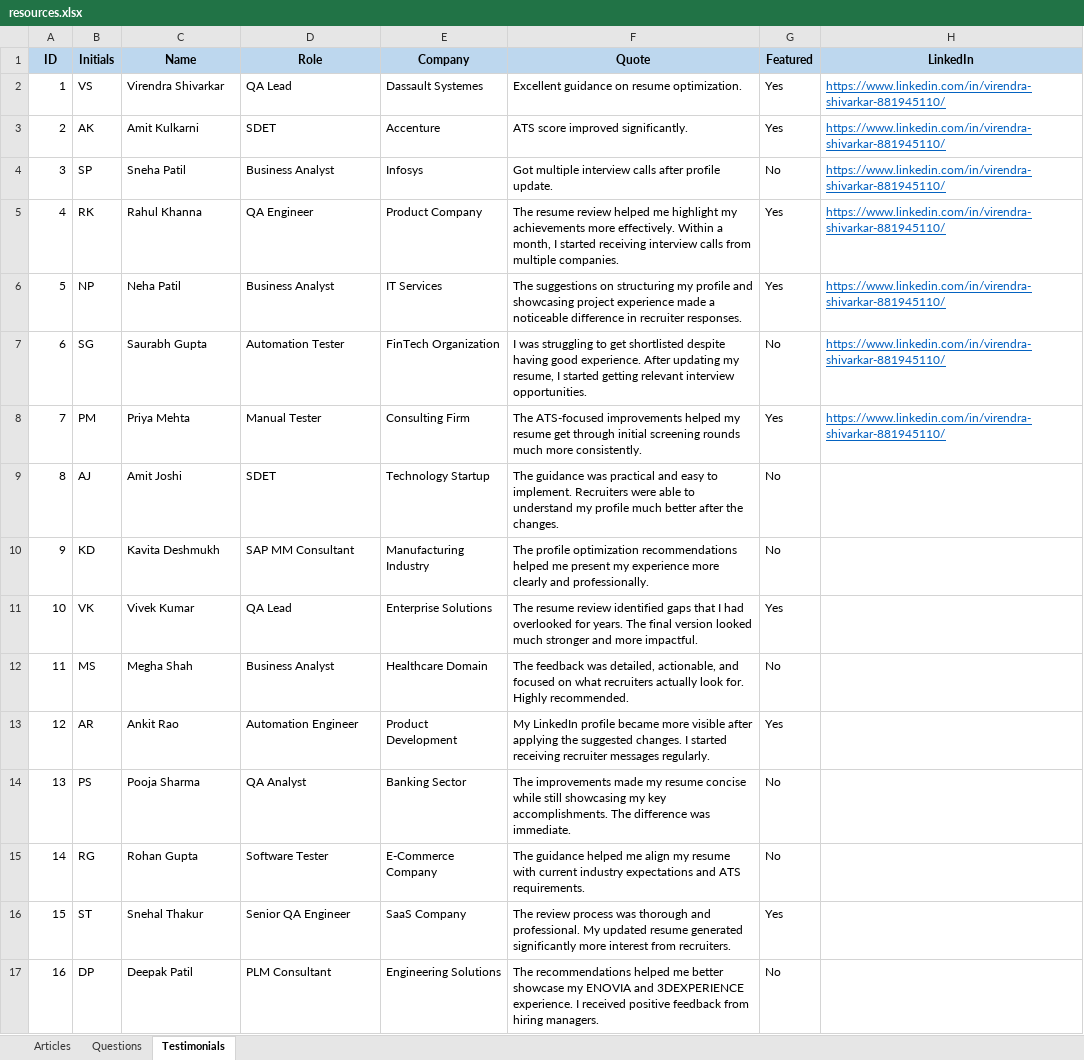
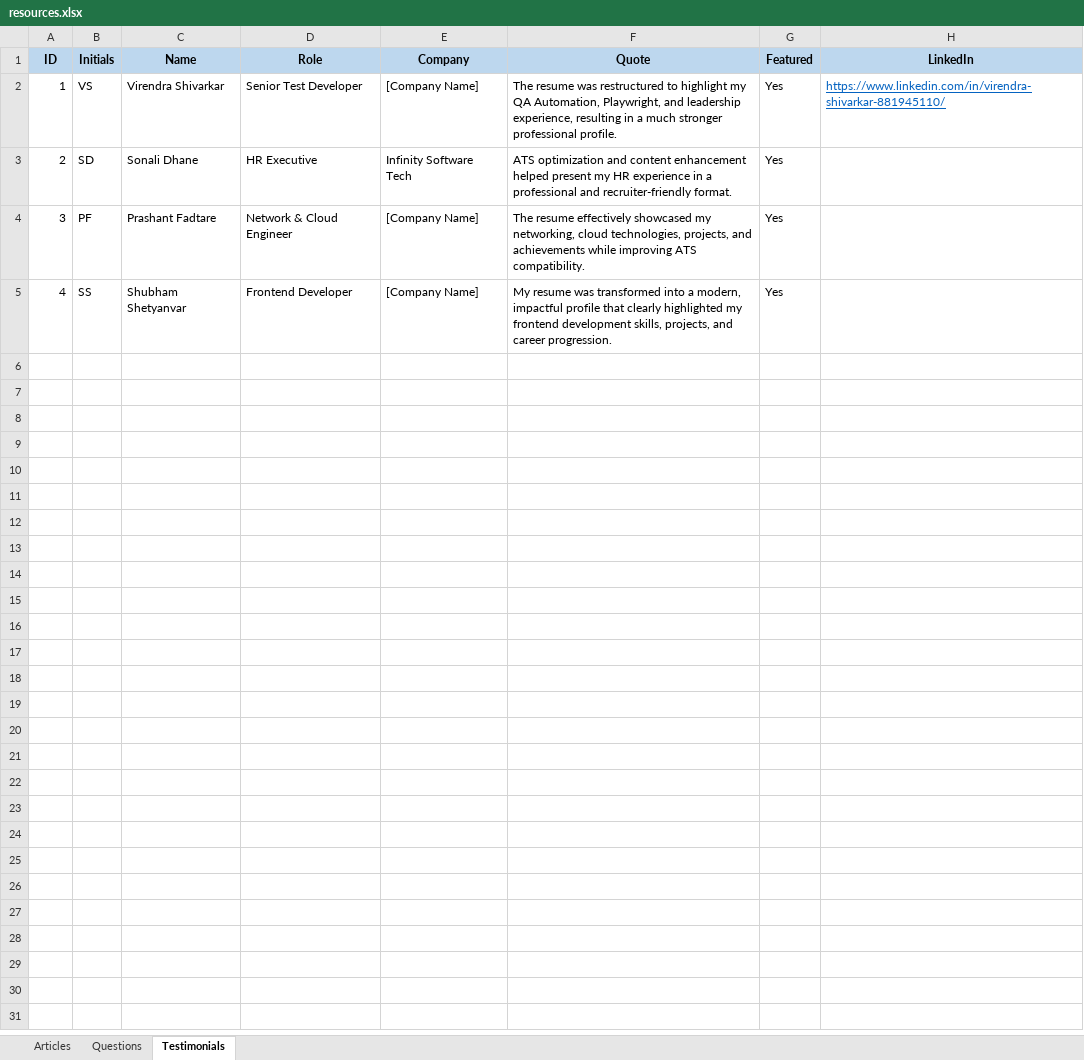
Before and after one commit to virenshivarkar81/growwithviren, an Excel workbook: data/resources.xlsx, sheet Testimonials, drawn as a sheet; only a part is shown; values as stored, in another font and other column widths than the file's, no borders; the diff covers the shown part only; the diff names each change by its address in the sheet, - before the commit and + after, or states it on an @@ line.

```diff
--- a/data/resources.xlsx (sheet Testimonials)
+++ b/data/resources.xlsx (sheet Testimonials)
-D2 (Role): QA Lead
+D2 (Role): Senior Test Developer
-E2 (Company): Dassault Systemes
+E2 (Company): [Company Name]
-F2 (Quote): Excellent guidance on resume optimization.
+F2 (Quote): The resume was restructured to highlight my QA Automation, Playwright, and leadership experience, resulting in a much stronger professional profile.
-B3 (Initials): AK
+B3 (Initials): SD
-C3 (Name): Amit Kulkarni
+C3 (Name): Sonali Dhane
-D3 (Role): SDET
+D3 (Role): HR Executive
-E3 (Company): Accenture
+E3 (Company): Infinity Software Tech
-F3 (Quote): ATS score improved significantly.
+F3 (Quote): ATS optimization and content enhancement helped present my HR experience in a professional and recruiter-friendly format.
-H3:H5 (LinkedIn): https://www.linkedin.com/in/virendra-shivarkar-881945110/
+H3:H5 (LinkedIn): (empty)
-B4 (Initials): SP
+B4 (Initials): PF
-C4 (Name): Sneha Patil
+C4 (Name): Prashant Fadtare
-D4 (Role): Business Analyst
+D4 (Role): Network & Cloud Engineer
-E4 (Company): Infosys
+E4 (Company): [Company Name]
-F4 (Quote): Got multiple interview calls after profile update.
+F4 (Quote): The resume effectively showcased my networking, cloud technologies, projects, and achievements while improving ATS compatibility.
-G4 (Featured): No
+G4 (Featured): Yes
-B5 (Initials): RK
+B5 (Initials): SS
-C5 (Name): Rahul Khanna
+C5 (Name): Shubham Shetyanvar
-D5 (Role): QA Engineer
+D5 (Role): Frontend Developer
-E5 (Company): Product Company
+E5 (Company): [Company Name]
-F5 (Quote): The resume review helped me highlight my achievements more effectively. Within a month, I started receiving interview calls from multiple companies.
+F5 (Quote): My resume was transformed into a modern, impactful profile that clearly highlighted my frontend development skills, projects, and career progression.
-row 6: 5 | NP | Neha Patil | Business Analyst | IT Services | The suggestions on structuring my profile and showcasing project experience made a noticeable difference in recruiter responses. | Yes | https://www.linkedin.com/in/virendra-shivarkar-881945110/
-row 7: 6 | SG | Saurabh Gupta | Automation Tester | FinTech Organization | I was struggling to get shortlisted despite having good experience. After updating my resume, I started getting relevant interview opportunities. | No | https://www.linkedin.com/in/virendra-shivarkar-881945110/
-row 8: 7 | PM | Priya Mehta | Manual Tester | Consulting Firm | The ATS-focused improvements helped my resume get through initial screening rounds much more consistently. | Yes | https://www.linkedin.com/in/virendra-shivarkar-881945110/
-row 9: 8 | AJ | Amit Joshi | SDET | Technology Startup | The guidance was practical and easy to implement. Recruiters were able to understand my profile much better after the changes. | No
-row 10: 9 | KD | Kavita Deshmukh | SAP MM Consultant | Manufacturing Industry | The profile optimization recommendations helped me present my experience more clearly and professionally. | No
-row 11: 10 | VK | Vivek Kumar | QA Lead | Enterprise Solutions | The resume review identified gaps that I had overlooked for years. The final version looked much stronger and more impactful. | Yes
-row 12: 11 | MS | Megha Shah | Business Analyst | Healthcare Domain | The feedback was detailed, actionable, and focused on what recruiters actually look for. Highly recommended. | No
-row 13: 12 | AR | Ankit Rao | Automation Engineer | Product Development | My LinkedIn profile became more visible after applying the suggested changes. I started receiving recruiter messages regularly. | Yes
-row 14: 13 | PS | Pooja Sharma | QA Analyst | Banking Sector | The improvements made my resume concise while still showcasing my key accomplishments. The difference was immediate. | No
-row 15: 14 | RG | Rohan Gupta | Software Tester | E-Commerce Company | The guidance helped me align my resume with current industry expectations and ATS requirements. | No
-row 16: 15 | ST | Snehal Thakur | Senior QA Engineer | SaaS Company | The review process was thorough and professional. My updated resume generated significantly more interest from recruiters. | Yes
-row 17: 16 | DP | Deepak Patil | PLM Consultant | Engineering Solutions | The recommendations helped me better showcase my ENOVIA and 3DEXPERIENCE experience. I received positive feedback from hiring managers. | No
```
Also changed, not shown: 2 removed rows elsewhere in this sheet, sheet Questions, sheet Articles, hidden cells, 7 other files.
